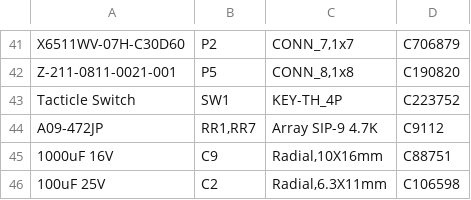
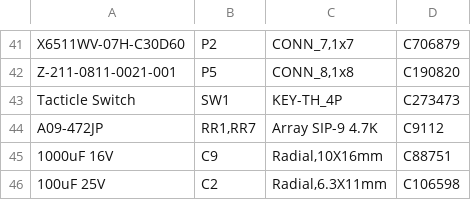
Before and after one commit to AmokSolderer/APC, a CSV file: DOC/Hardware/APC_FabricationFiles_SSOP/APC_BOM.csv, drawn as a sheet; only a part is shown, gaps mark what is left out.

Commit message:
Order number of the switch changed

```diff
--- a/DOC/Hardware/APC_FabricationFiles_SSOP/APC_BOM.csv
+++ b/DOC/Hardware/APC_FabricationFiles_SSOP/APC_BOM.csv
@@ -42,3 +42,3 @@ X6511WV-07H-C30D60,P2,"CONN_7,1x7",C706879
 Z-211-0811-0021-001,P5,"CONN_8,1x8",C190820
-Tacticle Switch,SW1,KEY-TH_4P,C223752
+Tacticle Switch,SW1,KEY-TH_4P,C273473
 A09-472JP,"RR1,RR7",Array SIP-9 4.7K,C9112
```
